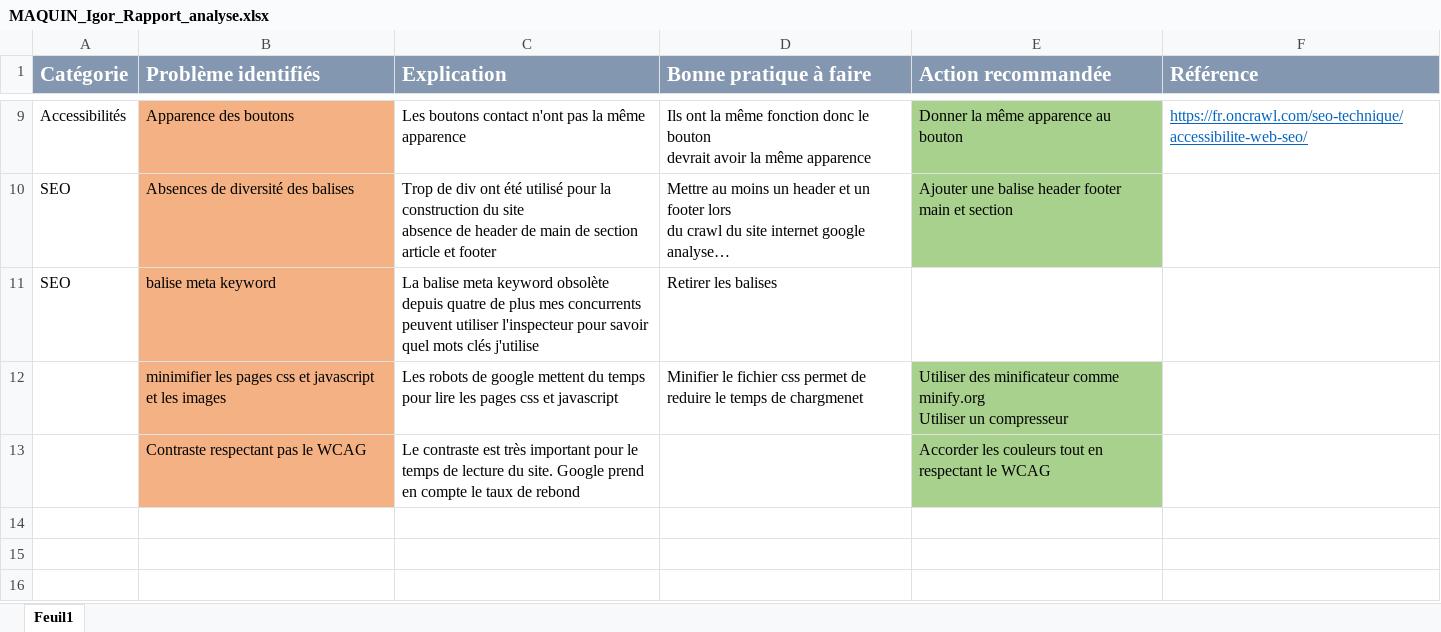
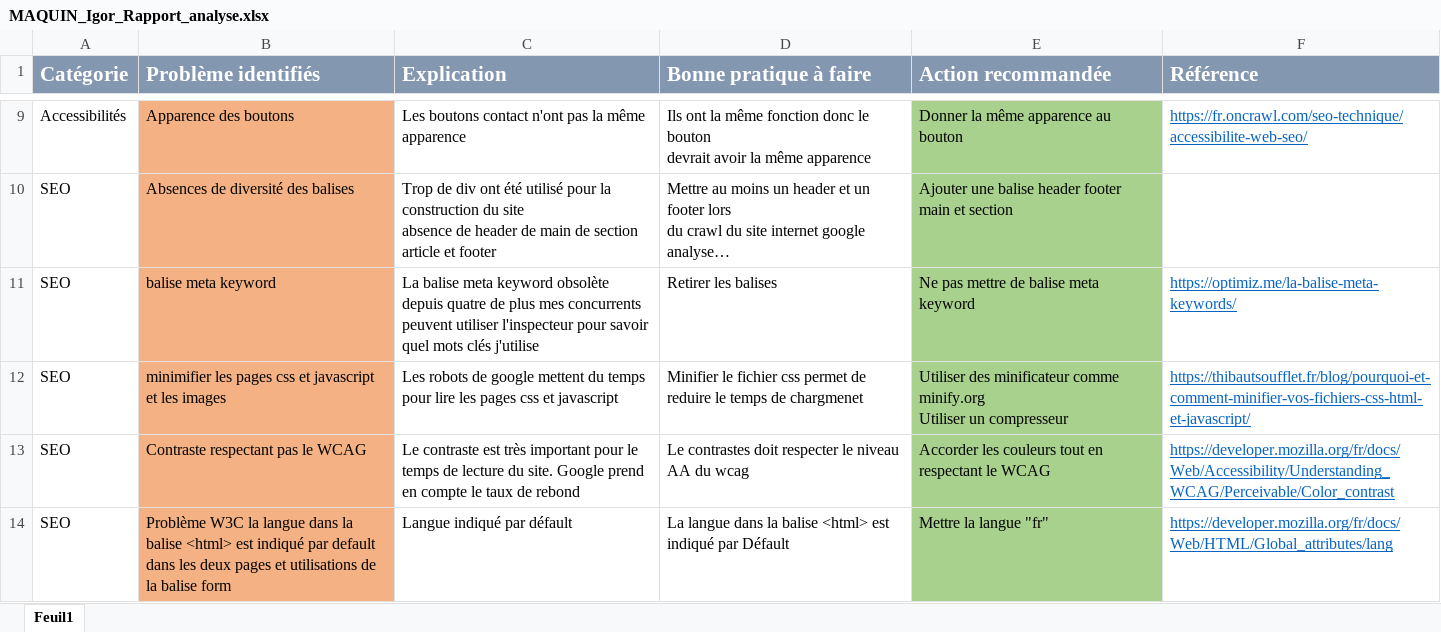
Before and after one commit to igormqn/P4.LAPANTHERE, an Excel workbook: MAQUIN_Igor_Rapport_analyse.xlsx, sheet Feuil1, drawn as a sheet; only a part is shown, gaps mark what is left out; long unchanged cells end in …; values as stored, in another font and other column widths than the file's, no borders; the diff names each change by its address in the sheet, - before the commit and + after, or states it on an @@ line.

```diff
--- a/MAQUIN_Igor_Rapport_analyse.xlsx (sheet Feuil1)
+++ b/MAQUIN_Igor_Rapport_analyse.xlsx (sheet Feuil1)
-E11 (Action recommandée): (empty)
+E11 (Action recommandée): Ne pas mettre de balise meta keyword
-E11 fill: none
+E11 fill: #A9D18E
-F11 (Référence): (empty)
+F11 (Référence): https://optimiz.me/la-balise-meta-keywords/
-A12:A13 (Catégorie): (empty)
+A12:A13 (Catégorie): SEO
-F12 (Référence): (empty)
+F12 (Référence): https://thibautsoufflet.fr/blog/pourquoi-et-comment-minifier-vos-fichiers-css-html-et-javascript/
-D13 (Bonne pratique à faire): (empty)
+D13 (Bonne pratique à faire): Le contrastes doit respecter le niveau AA du wcag
-F13 (Référence): (empty)
+F13 (Référence): https://developer.mozilla.org/fr/docs/Web/Accessibility/Understanding_WCAG/Perceivable/Color_contrast
+row 14: SEO | Problème W3C la langue dans la balise <html> est indiqué par default dans les deux pages et utilisations de la balise form | Langue indiqué par défault | La langue dans la balise <html> est indiqué par Défault | Mettre la langue "fr" | https://developer.mozilla.org/fr/docs/Web/HTML/Global_attributes/lang
```
Also changed, not shown: 1 other file.
